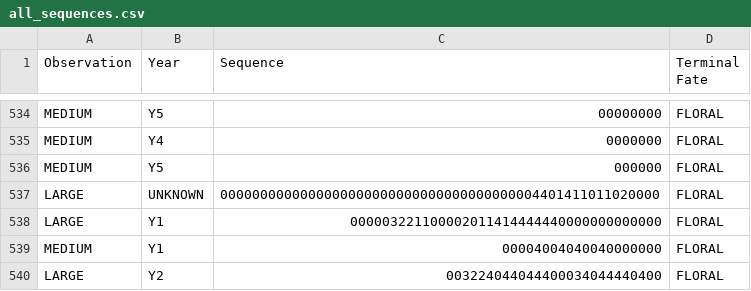
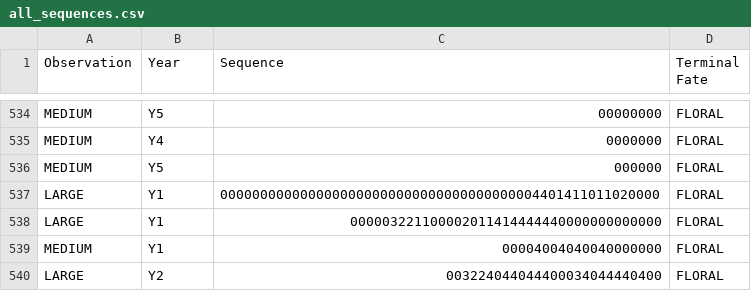
Before and after one commit to Robin-dvn/transformer-original-data, a CSV file: data/all_sequences.csv, drawn as a sheet; only a part is shown, gaps mark what is left out.

```diff
--- a/data/all_sequences.csv
+++ b/data/all_sequences.csv
@@ -536,3 +536,3 @@ MEDIUM,Y4,0000000,FLORAL
 MEDIUM,Y5,000000,FLORAL
-LARGE,UNKNOWN,0000000000000000000000000000000000000004401411011020000,FLORAL
+LARGE,Y1,0000000000000000000000000000000000000004401411011020000,FLORAL
 LARGE,Y1,000003221100002011414444440000000000000,FLORAL
```
Also changed, not shown: 5 other files.
